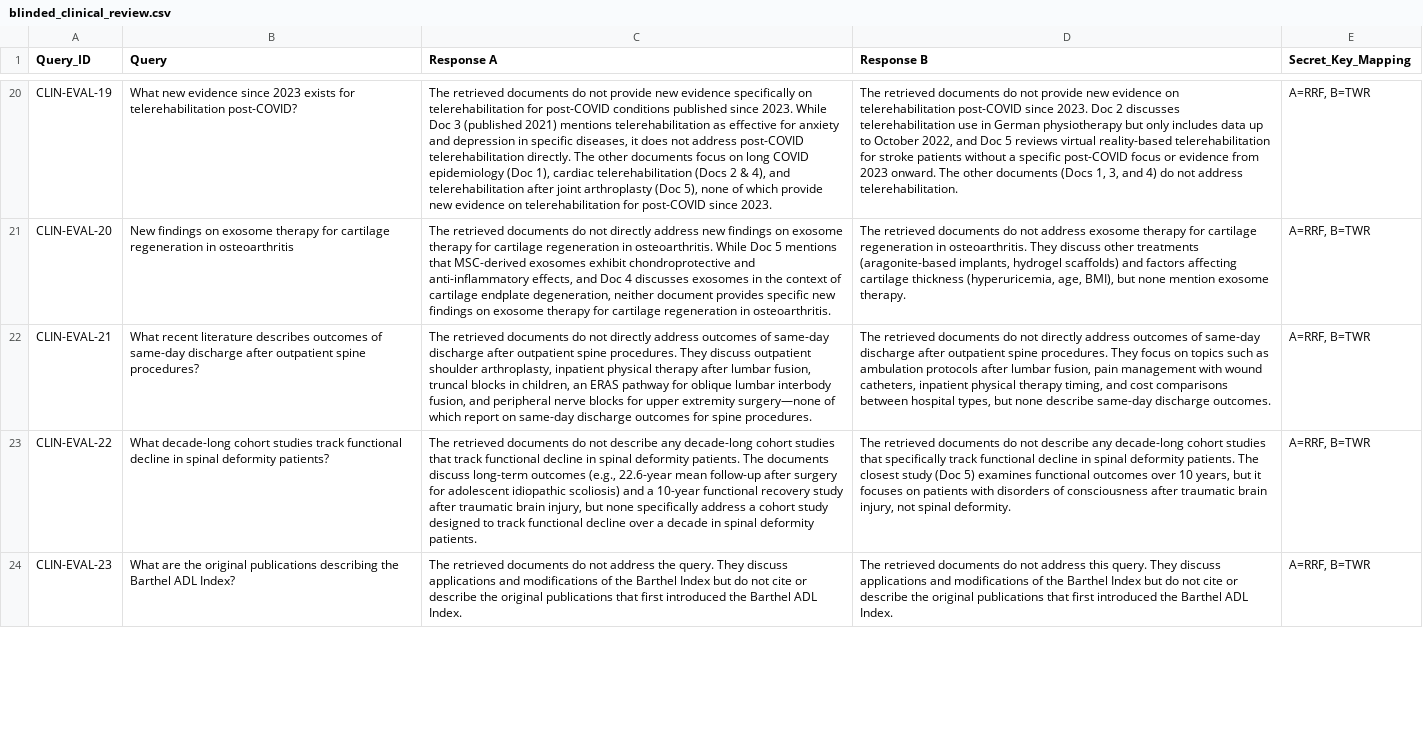
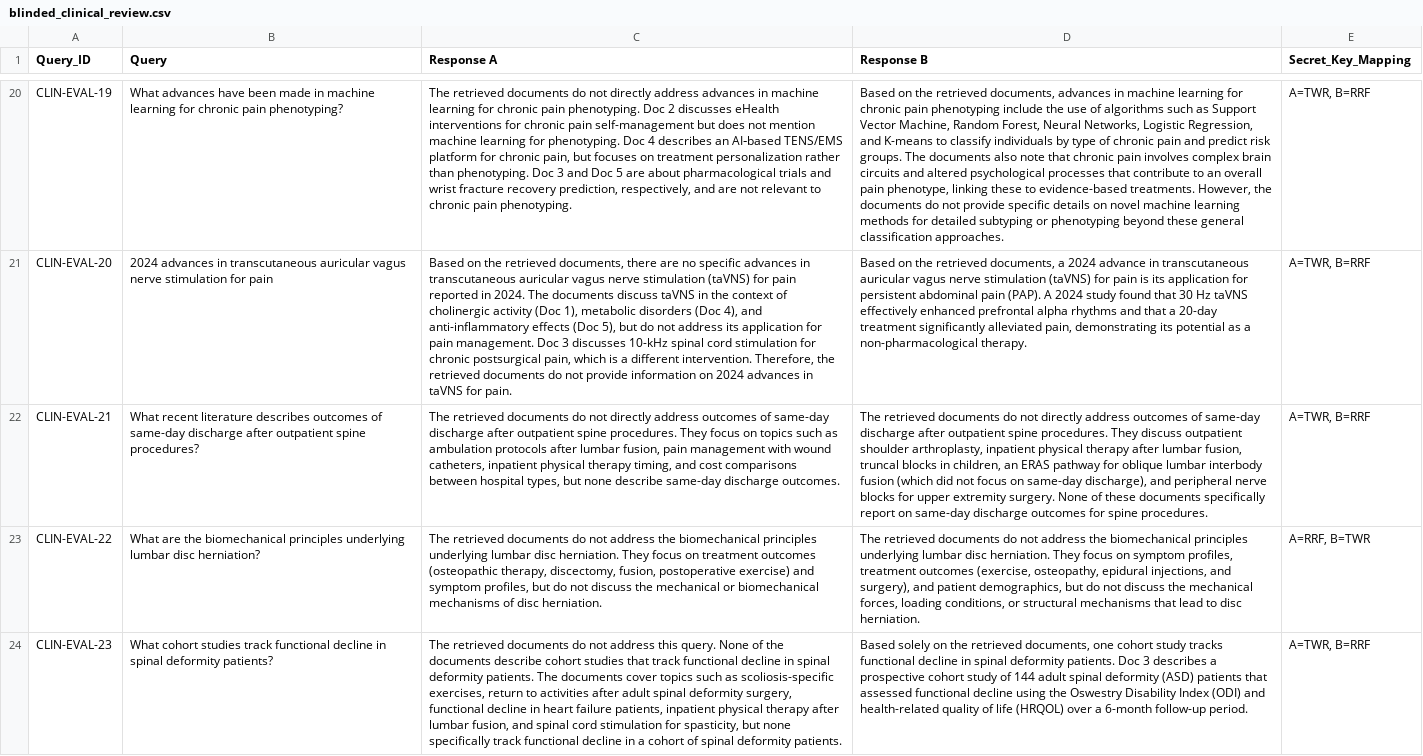
Before and after one commit to Khalidiqnaibi/Traceability-First-Retrieval, a CSV file: logs/blinded_clinical_review.csv, drawn as a sheet; only a part is shown, gaps mark what is left out; the diff covers the shown part only; the diff names each change by its address in the sheet, - before the commit and + after, or states it on an @@ line.

```diff
--- a/logs/blinded_clinical_review.csv
+++ b/logs/blinded_clinical_review.csv
-B20 (Query): What new evidence since 2023 exists for telerehabilitation post-COVID?
+B20 (Query): What advances have been made in machine learning for chronic pain phenotyping?
-C20 (Response A): …do not provide new evidence specifically on telerehabilitation for post-COVID conditions published since 2023. While Doc 3 (published 2021) mentions telerehabilitation as effective for anxiety and depression in specific diseases, it does not address post-COVID telerehabilitation directly. The other documents focus on long COVID epidemiology (Doc 1), cardiac telerehabilitation (Docs 2 & 4), and telerehabilitation after joint arthroplasty (Doc 5), none of which provide new evidence on telerehabilitation for post-COVID since 2023.
+C20 (Response A): …do not directly address advances in machine learning for chronic pain phenotyping. Doc 2 discusses eHealth interventions for chronic pain self-management but does not mention machine learning for phenotyping. Doc 4 describes an AI‑based TENS/EMS platform for chronic pain, but focuses on treatment personalization rather than phenotyping. Doc 3 and Doc 5 are about pharmacological trials and wrist fracture recovery prediction, respectively, and are not relevant to chronic pain phenotyping.
-D20 (Response B): The retrieved documents do not provide new evidence on telerehabilitation post-COVID since 2023. Doc 2 discusses telerehabilitation use in German physiotherapy but only includes data up to October 2022, and Doc 5 reviews virtual reality-based telerehabilitation for stroke patients without a specific post-COVID focus or evidence from 2023 onward. The other documents (Docs 1, 3, and 4) do not address telerehabilitation.
+D20 (Response B): Based on the retrieved documents, advances in machine learning for chronic pain phenotyping include the use of algorithms such as Support Vector Machine, Random Forest, Neural Networks, Logistic Regression, and K-means to classify individuals by type of chronic pain and predict risk groups. The documents also note that chronic pain involves complex brain circuits and altered psychological processes that contribute to an overall pain phenotype, linking these to evidence-based treatments. However, the documents do not provide specific details on novel machine learning methods for detailed subtyping or phenotyping beyond these general classification approaches.
-E20:E22 (Secret_Key_Mapping): A=RRF, B=TWR
+E20:E22 (Secret_Key_Mapping): A=TWR, B=RRF
-B21 (Query): New findings on exosome therapy for cartilage regeneration in osteoarthritis
+B21 (Query): 2024 advances in transcutaneous auricular vagus nerve stimulation for pain
-C21 (Response A): The retrieved documents do not directly address new findings on exosome therapy for cartilage regeneration in osteoarthritis. While Doc 5 mentions that MSC-derived exosomes exhibit chondroprotective and anti-inflammatory effects, and Doc 4 discusses exosomes in the context of cartilage endplate degeneration, neither document provides specific new findings on exosome therapy for cartilage regeneration in osteoarthritis.
+C21 (Response A): Based on the retrieved documents, there are no specific advances in transcutaneous auricular vagus nerve stimulation (taVNS) for pain reported in 2024. The documents discuss taVNS in the context of cholinergic activity (Doc 1), metabolic disorders (Doc 4), and anti-inflammatory effects (Doc 5), but do not address its application for pain management. Doc 3 discusses 10-kHz spinal cord stimulation for chronic postsurgical pain, which is a different intervention. Therefore, the retrieved documents do not provide information on 2024 advances in taVNS for pain.
-D21 (Response B): The retrieved documents do not address exosome therapy for cartilage regeneration in osteoarthritis. They discuss other treatments (aragonite-based implants, hydrogel scaffolds) and factors affecting cartilage thickness (hyperuricemia, age, BMI), but none mention exosome therapy.
+D21 (Response B): Based on the retrieved documents, a 2024 advance in transcutaneous auricular vagus nerve stimulation (taVNS) for pain is its application for persistent abdominal pain (PAP). A 2024 study found that 30 Hz taVNS effectively enhanced prefrontal alpha rhythms and that a 20-day treatment significantly alleviated pain, demonstrating its potential as a non-pharmacological therapy.
-C22 (Response A): …procedures. They discuss outpatient shoulder arthroplasty, inpatient physical therapy after lumbar fusion, truncal blocks in children, an ERAS pathway for oblique lumbar interbody fusion, and peripheral nerve blocks for upper extremity surgery—none of which report on same-day discharge outcomes for spine procedures.
+C22 (Response A): …procedures. They focus on topics such as ambulation protocols after lumbar fusion, pain management with wound catheters, inpatient physical therapy timing, and cost comparisons between hospital types, but none describe same-day discharge outcomes.
-D22 (Response B): …procedures. They focus on topics such as ambulation protocols after lumbar fusion, pain management with wound catheters, inpatient physical therapy timing, and cost comparisons between hospital types, but none describe same-day discharge outcomes.
+D22 (Response B): …procedures. They discuss outpatient shoulder arthroplasty, inpatient physical therapy after lumbar fusion, truncal blocks in children, an ERAS pathway for oblique lumbar interbody fusion (which did not focus on same-day discharge), and peripheral nerve blocks for upper extremity surgery. None of these documents specifically report on same-day discharge outcomes for spine procedures.
-B23 (Query): What decade-long cohort studies track functional decline in spinal deformity patients?
+B23 (Query): What are the biomechanical principles underlying lumbar disc herniation?
-C23 (Response A): …do not describe any decade-long cohort studies that track functional decline in spinal deformity patients. The documents discuss long-term outcomes (e.g., 22.6-year mean follow-up after surgery for adolescent idiopathic scoliosis) and a 10-year functional recovery study after traumatic brain injury, but none specifically address a cohort study designed to track functional decline over a decade in spinal deformity patients.
+C23 (Response A): …do not address the biomechanical principles underlying lumbar disc herniation. They focus on treatment outcomes (osteopathic therapy, discectomy, fusion, postoperative exercise) and symptom profiles, but do not discuss the mechanical or biomechanical mechanisms of disc herniation.
-D23 (Response B): …do not describe any decade-long cohort studies that specifically track functional decline in spinal deformity patients. The closest study (Doc 5) examines functional outcomes over 10 years, but it focuses on patients with disorders of consciousness after traumatic brain injury, not spinal deformity.
+D23 (Response B): …do not address the biomechanical principles underlying lumbar disc herniation. They focus on symptom profiles, treatment outcomes (exercise, osteopathy, epidural injections, and surgery), and patient demographics, but do not discuss the mechanical forces, loading conditions, or structural mechanisms that lead to disc herniation.
-B24 (Query): What are the original publications describing the Barthel ADL Index?
+B24 (Query): What cohort studies track functional decline in spinal deformity patients?
-C24 (Response A): …not address the query. They discuss applications and modifications of the Barthel Index but do not cite or describe the original publications that first introduced the Barthel ADL Index.
+C24 (Response A): …not address this query. None of the documents describe cohort studies that track functional decline in spinal deformity patients. The documents cover topics such as scoliosis-specific exercises, return to activities after adult spinal deformity surgery, functional decline in heart failure patients, inpatient physical therapy after lumbar fusion, and spinal cord stimulation for spasticity, but none specifically track functional decline in a cohort of spinal deformity patients.
-D24 (Response B): The retrieved documents do not address this query. They discuss applications and modifications of the Barthel Index but do not cite or describe the original publications that first introduced the Barthel ADL Index.
+D24 (Response B): Based solely on the retrieved documents, one cohort study tracks functional decline in spinal deformity patients. Doc 3 describes a prospective cohort study of 144 adult spinal deformity (ASD) patients that assessed functional decline using the Oswestry Disability Index (ODI) and health-related quality of life (HRQOL) over a 6-month follow-up period.
-E24 (Secret_Key_Mapping): A=RRF, B=TWR
+E24 (Secret_Key_Mapping): A=TWR, B=RRF
```
Also changed, not shown: 85 edited cells elsewhere in this file, logs/audit_log.csv, results/ablation_summary.csv, 8 other files.
